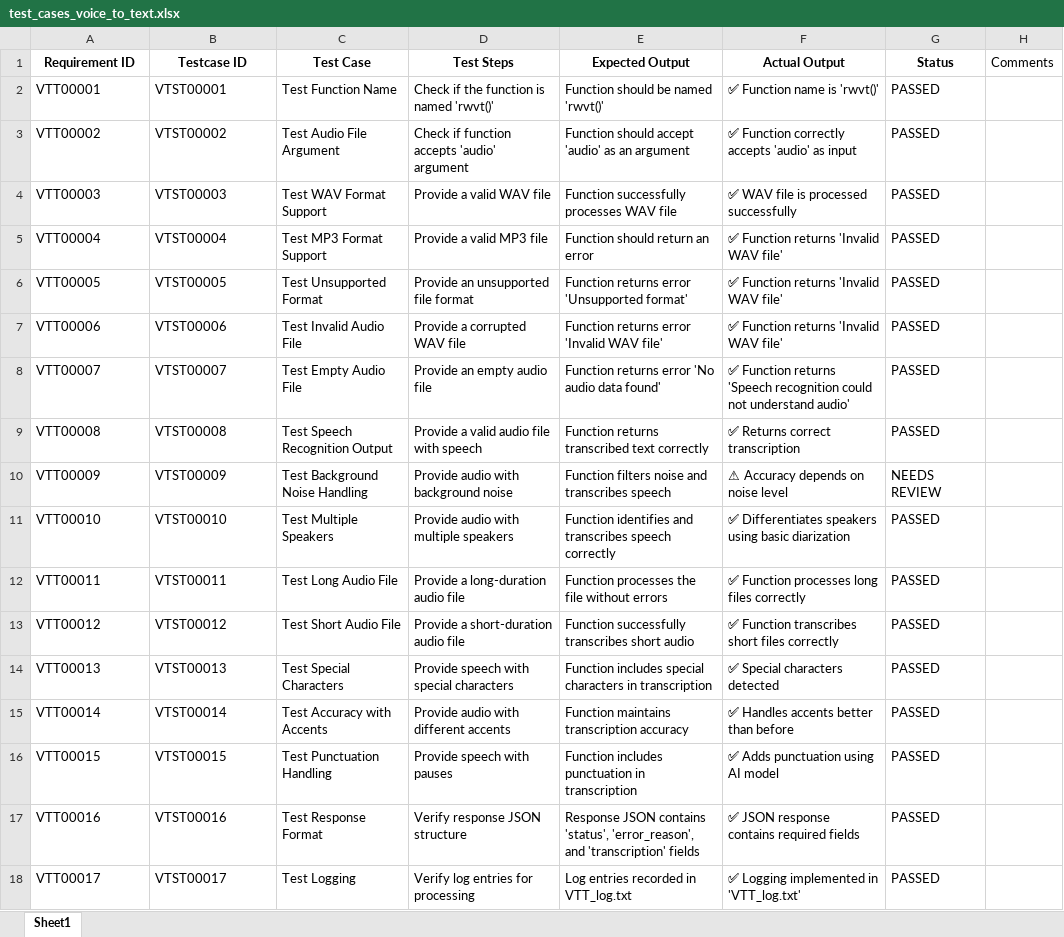
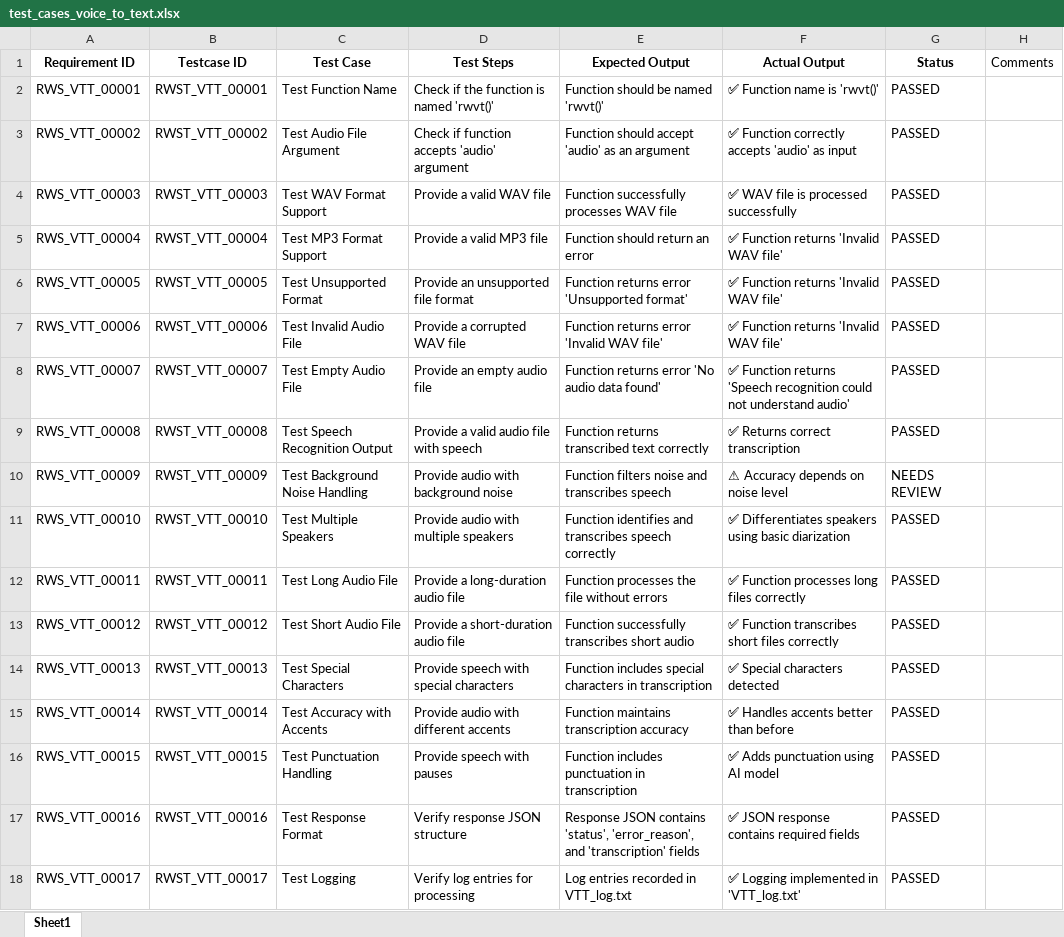
Before and after one commit to bitresearch2006/RWVT, an Excel workbook: doc/test_cases_voice_to_text.xlsx, sheet Sheet1, drawn as a sheet; values as stored, in another font and other column widths than the file's, no borders; table styles not drawn; the diff names each change by its address in the sheet, - before the commit and + after, or states it on an @@ line.

```diff
--- a/doc/test_cases_voice_to_text.xlsx (sheet Sheet1)
+++ b/doc/test_cases_voice_to_text.xlsx (sheet Sheet1)
-A2 (Requirement ID): VTT00001
+A2 (Requirement ID): RWS_VTT_00001
-B2 (Testcase ID): VTST00001
+B2 (Testcase ID): RWST_VTT_00001
-A3 (Requirement ID): VTT00002
+A3 (Requirement ID): RWS_VTT_00002
-B3 (Testcase ID): VTST00002
+B3 (Testcase ID): RWST_VTT_00002
-A4 (Requirement ID): VTT00003
+A4 (Requirement ID): RWS_VTT_00003
-B4 (Testcase ID): VTST00003
+B4 (Testcase ID): RWST_VTT_00003
-A5 (Requirement ID): VTT00004
+A5 (Requirement ID): RWS_VTT_00004
-B5 (Testcase ID): VTST00004
+B5 (Testcase ID): RWST_VTT_00004
-A6 (Requirement ID): VTT00005
+A6 (Requirement ID): RWS_VTT_00005
-B6 (Testcase ID): VTST00005
+B6 (Testcase ID): RWST_VTT_00005
-A7 (Requirement ID): VTT00006
+A7 (Requirement ID): RWS_VTT_00006
-B7 (Testcase ID): VTST00006
+B7 (Testcase ID): RWST_VTT_00006
-A8 (Requirement ID): VTT00007
+A8 (Requirement ID): RWS_VTT_00007
-B8 (Testcase ID): VTST00007
+B8 (Testcase ID): RWST_VTT_00007
-A9 (Requirement ID): VTT00008
+A9 (Requirement ID): RWS_VTT_00008
-B9 (Testcase ID): VTST00008
+B9 (Testcase ID): RWST_VTT_00008
-A10 (Requirement ID): VTT00009
+A10 (Requirement ID): RWS_VTT_00009
-B10 (Testcase ID): VTST00009
+B10 (Testcase ID): RWST_VTT_00009
-A11 (Requirement ID): VTT00010
+A11 (Requirement ID): RWS_VTT_00010
-B11 (Testcase ID): VTST00010
+B11 (Testcase ID): RWST_VTT_00010
-A12 (Requirement ID): VTT00011
+A12 (Requirement ID): RWS_VTT_00011
-B12 (Testcase ID): VTST00011
+B12 (Testcase ID): RWST_VTT_00011
-A13 (Requirement ID): VTT00012
+A13 (Requirement ID): RWS_VTT_00012
-B13 (Testcase ID): VTST00012
+B13 (Testcase ID): RWST_VTT_00012
-A14 (Requirement ID): VTT00013
+A14 (Requirement ID): RWS_VTT_00013
-B14 (Testcase ID): VTST00013
+B14 (Testcase ID): RWST_VTT_00013
-A15 (Requirement ID): VTT00014
+A15 (Requirement ID): RWS_VTT_00014
-B15 (Testcase ID): VTST00014
+B15 (Testcase ID): RWST_VTT_00014
-A16 (Requirement ID): VTT00015
+A16 (Requirement ID): RWS_VTT_00015
-B16 (Testcase ID): VTST00015
+B16 (Testcase ID): RWST_VTT_00015
-A17 (Requirement ID): VTT00016
+A17 (Requirement ID): RWS_VTT_00016
-B17 (Testcase ID): VTST00016
+B17 (Testcase ID): RWST_VTT_00016
-A18 (Requirement ID): VTT00017
+A18 (Requirement ID): RWS_VTT_00017
-B18 (Testcase ID): VTST00017
+B18 (Testcase ID): RWST_VTT_00017
```
Also changed, not shown: 5 other files.
